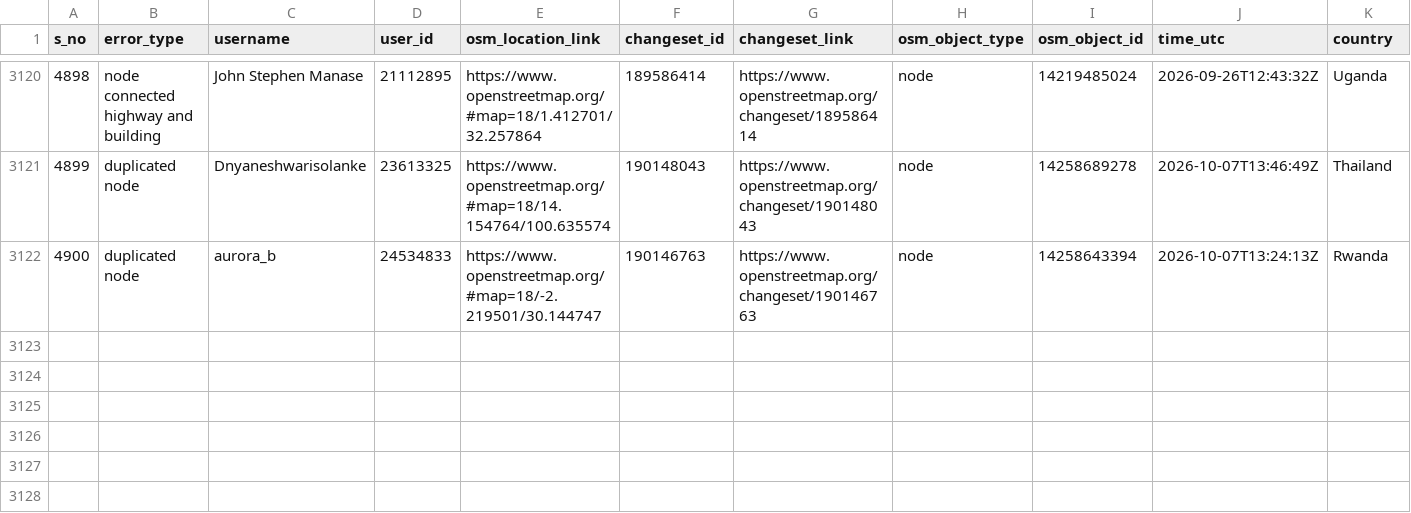
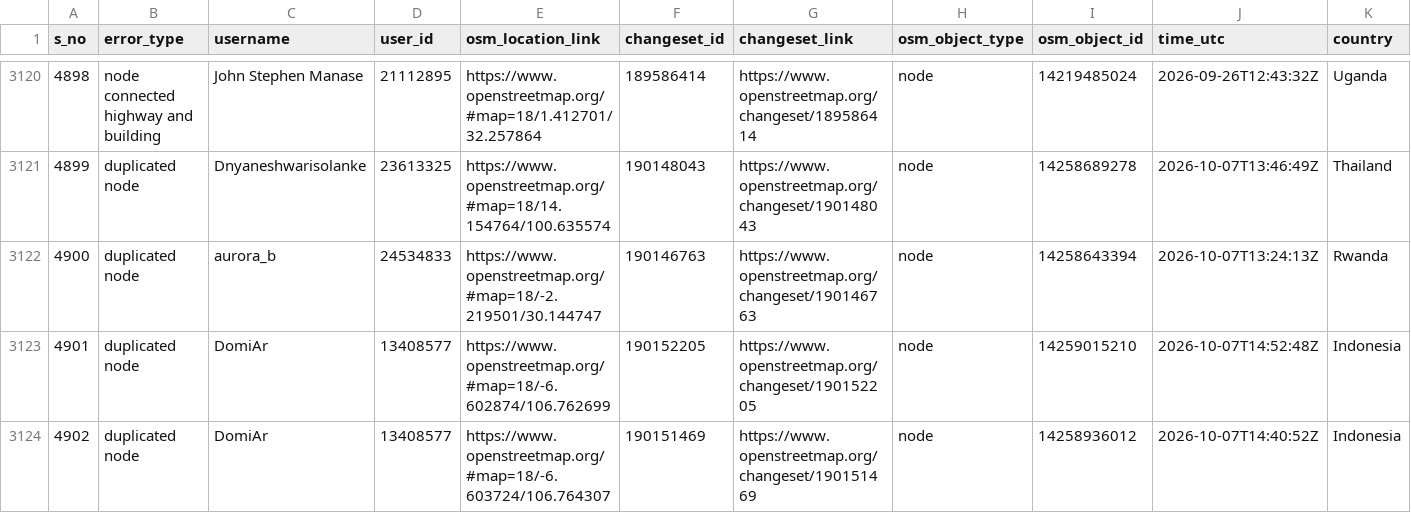
Before and after one commit to KingVik-Planet/OSM_Quality_Check, a CSV file: data/quality_check_1.csv, drawn as a sheet; only a part is shown, gaps mark what is left out; rows hold the shown columns only; the diff names each change by its address in the sheet, - before the commit and + after, or states it on an @@ line.

```diff
--- a/data/quality_check_1.csv
+++ b/data/quality_check_1.csv
+row 3123: 4901 | duplicated node | DomiAr | 13408577 | https://www.openstreetmap.org/#map=18/-6.602874/106.762699 | 190152205 | https://www.openstreetmap.org/changeset/190152205 | node | 14259015210 | 2026-10-07T14:52:48Z | Indonesia
+row 3124: 4902 | duplicated node | DomiAr | 13408577 | https://www.openstreetmap.org/#map=18/-6.603724/106.764307 | 190151469 | https://www.openstreetmap.org/changeset/190151469 | node | 14258936012 | 2026-10-07T14:40:52Z | Indonesia
```
Also changed, not shown: 2 other files.
